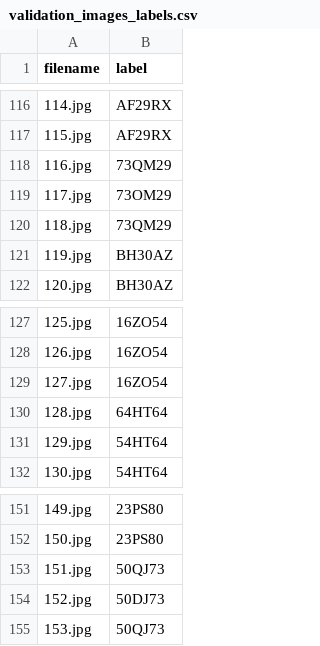
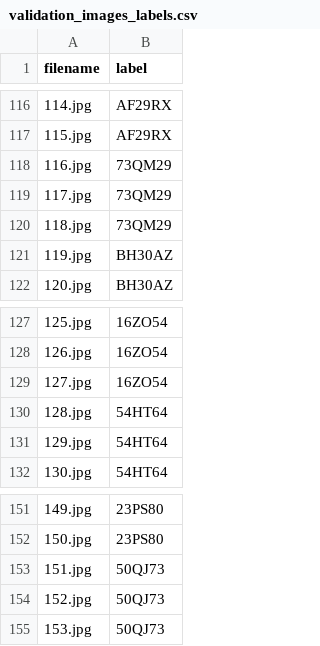
Before and after one commit to Marco-26/alpr, a CSV file: validation_images/validation_images_labels.csv, drawn as a sheet; only a part is shown, gaps mark what is left out; the diff covers the shown part only.

Commit message:
Fix ground truth labels

```diff
--- a/validation_images/validation_images_labels.csv
+++ b/validation_images/validation_images_labels.csv
@@ -118,3 +118,3 @@ filename,label
 116.jpg,73QM29
-117.jpg,73OM29
+117.jpg,73QM29
 118.jpg,73QM29
@@ -129,3 +129,3 @@ filename,label
 127.jpg,16ZO54
-128.jpg,64HT64
+128.jpg,54HT64
 129.jpg,54HT64
@@ -153,3 +153,3 @@ filename,label
 151.jpg,50QJ73
-152.jpg,50DJ73
+152.jpg,50QJ73
 153.jpg,50QJ73
```
Also changed, not shown: 22 edited cells elsewhere in this file.
